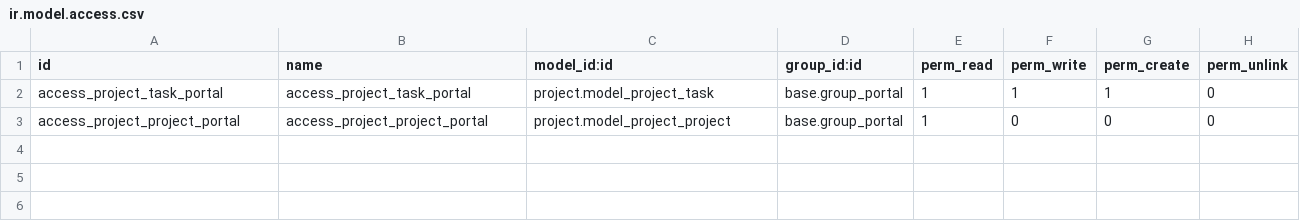
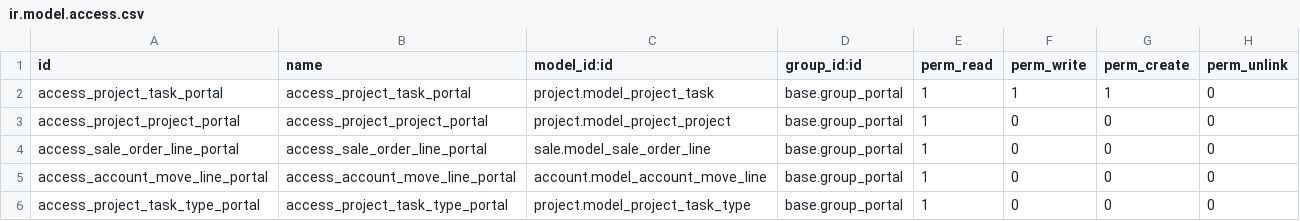
Before and after one commit to Wavemind/odoo-plugin, a CSV file: wm_project_task_portal_custom/security/ir.model.access.csv, drawn as a sheet.

```diff
--- a/wm_project_task_portal_custom/security/ir.model.access.csv
+++ b/wm_project_task_portal_custom/security/ir.model.access.csv
@@ -3 +3,4 @@ access_project_task_portal,access_project_task_portal,project.model_project_task
 access_project_project_portal,access_project_project_portal,project.model_project_project,base.group_portal,1,0,0,0
+access_sale_order_line_portal,access_sale_order_line_portal,sale.model_sale_order_line,base.group_portal,1,0,0,0
+access_account_move_line_portal,access_account_move_line_portal,account.model_account_move_line,base.group_portal,1,0,0,0
+access_project_task_type_portal,access_project_task_type_portal,project.model_project_task_type,base.group_portal,1,0,0,0
```
Also changed, not shown: 9 other files.
